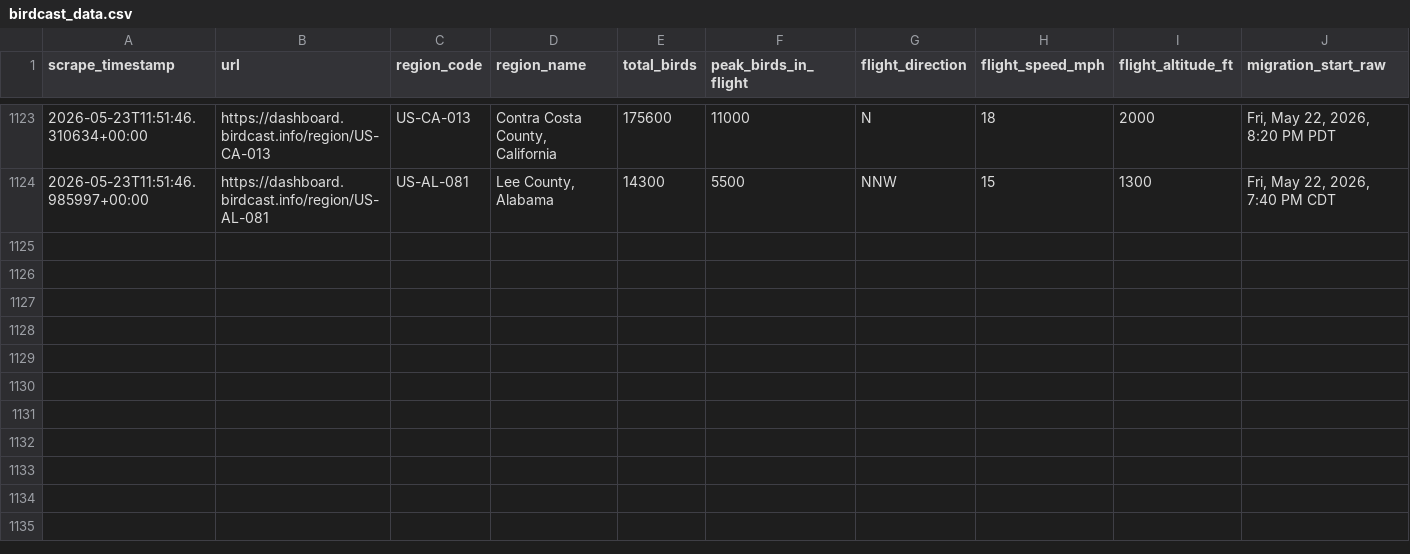
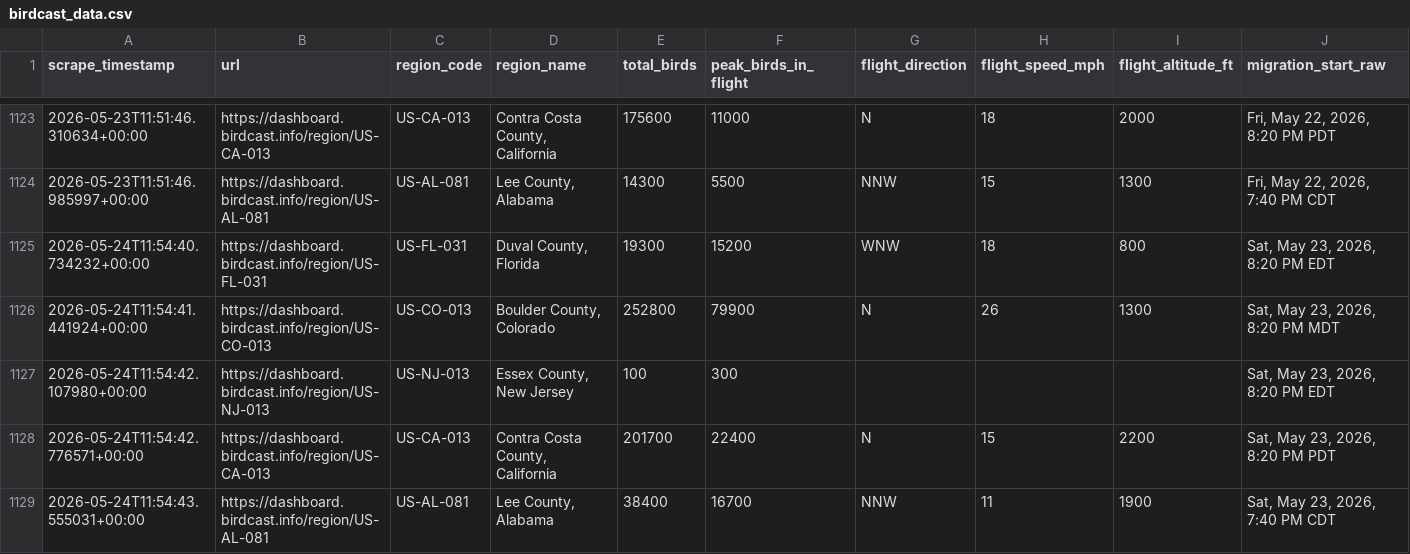
Before and after one commit to david-j-cox/backyard-ecology, a CSV file: data/birdcast_data.csv, drawn as a sheet; only a part is shown, gaps mark what is left out; rows hold the shown columns only; the diff names each change by its address in the sheet, - before the commit and + after, or states it on an @@ line.

```diff
--- a/data/birdcast_data.csv
+++ b/data/birdcast_data.csv
+row 1125: 2026-05-24T11:54:40.734232+00:00 | https://dashboard.birdcast.info/region/US-FL-031 | US-FL-031 | Duval County, Florida | 19300 | 15200 | WNW | 18 | 800 | Sat, May 23, 2026, 8:20 PM EDT
+row 1126: 2026-05-24T11:54:41.441924+00:00 | https://dashboard.birdcast.info/region/US-CO-013 | US-CO-013 | Boulder County, Colorado | 252800 | 79900 | N | 26 | 1300 | Sat, May 23, 2026, 8:20 PM MDT
+row 1127: 2026-05-24T11:54:42.107980+00:00 | https://dashboard.birdcast.info/region/US-NJ-013 | US-NJ-013 | Essex County, New Jersey | 100 | 300 |  |  |  | Sat, May 23, 2026, 8:20 PM EDT
+row 1128: 2026-05-24T11:54:42.776571+00:00 | https://dashboard.birdcast.info/region/US-CA-013 | US-CA-013 | Contra Costa County, California | 201700 | 22400 | N | 15 | 2200 | Sat, May 23, 2026, 8:20 PM PDT
+row 1129: 2026-05-24T11:54:43.555031+00:00 | https://dashboard.birdcast.info/region/US-AL-081 | US-AL-081 | Lee County, Alabama | 38400 | 16700 | NNW | 11 | 1900 | Sat, May 23, 2026, 7:40 PM CDT
```
Also changed, not shown: 13 other files.
